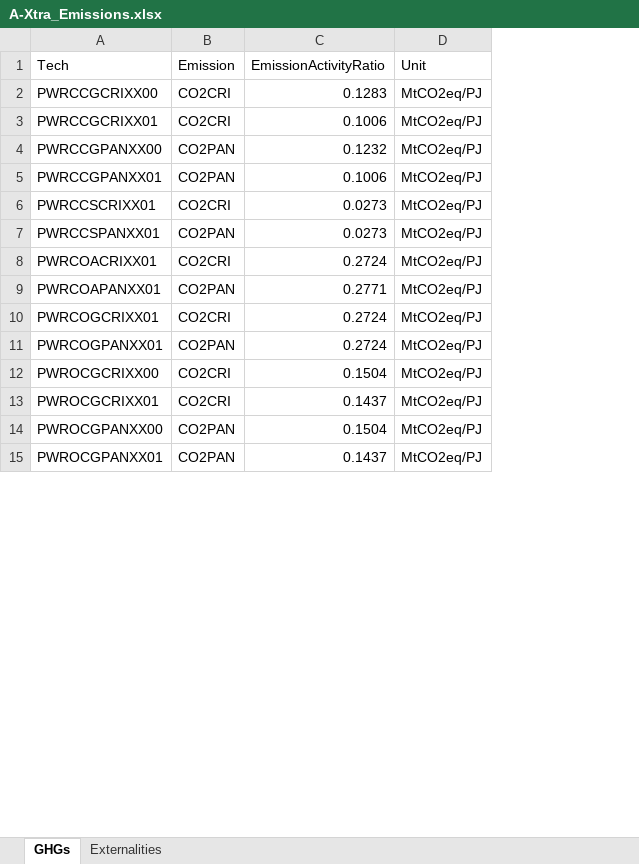
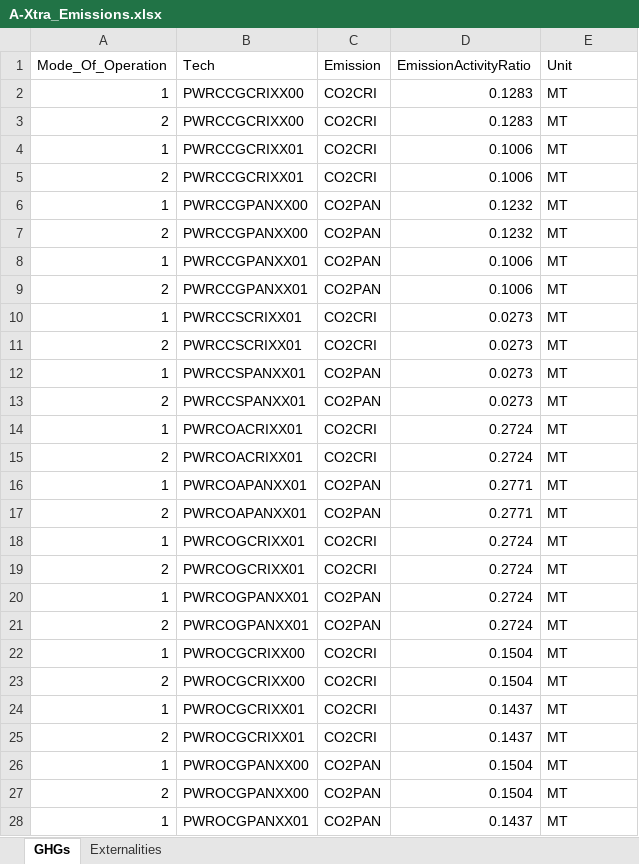
Before and after one commit to clg-admin/relac_tx, an Excel workbook: t1_confection/A2_Extra_Inputs/A-Xtra_Emissions.xlsx, sheet GHGs, drawn as a sheet; only a part is shown; values as stored, in another font and other column widths than the file's, no borders; addresses are those after the commit; the diff covers the shown part only; the diff names each change by its address in the sheet, - before the commit and + after, or states it on an @@ line.

```diff
--- a/t1_confection/A2_Extra_Inputs/A-Xtra_Emissions.xlsx (sheet GHGs)
+++ b/t1_confection/A2_Extra_Inputs/A-Xtra_Emissions.xlsx (sheet GHGs)
+column A (Mode_Of_Operation), row 2: 1; row 4: 1; row 6: 1; row 8: 1; row 10: 1; row 12: 1; row 14: 1; row 16: 1; row 18: 1; row 20: 1; row 22: 1; row 24: 1; row 26: 1; row 28: 1
-E2 (Unit): MtCO2eq/PJ
+E2 (Unit): MT
+row 3: 2 | PWRCCGCRIXX00 | CO2CRI | 0.1283 | MT
-E4 (Unit): MtCO2eq/PJ
+E4 (Unit): MT
+row 5: 2 | PWRCCGCRIXX01 | CO2CRI | 0.1006 | MT
-E6 (Unit): MtCO2eq/PJ
+E6 (Unit): MT
+row 7: 2 | PWRCCGPANXX00 | CO2PAN | 0.1232 | MT
-E8 (Unit): MtCO2eq/PJ
+E8 (Unit): MT
+row 9: 2 | PWRCCGPANXX01 | CO2PAN | 0.1006 | MT
-E10 (Unit): MtCO2eq/PJ
+E10 (Unit): MT
+row 11: 2 | PWRCCSCRIXX01 | CO2CRI | 0.0273 | MT
-E12 (Unit): MtCO2eq/PJ
+E12 (Unit): MT
+row 13: 2 | PWRCCSPANXX01 | CO2PAN | 0.0273 | MT
-E14 (Unit): MtCO2eq/PJ
+E14 (Unit): MT
+row 15: 2 | PWRCOACRIXX01 | CO2CRI | 0.2724 | MT
-E16 (Unit): MtCO2eq/PJ
+E16 (Unit): MT
+row 17: 2 | PWRCOAPANXX01 | CO2PAN | 0.2771 | MT
-E18 (Unit): MtCO2eq/PJ
+E18 (Unit): MT
+row 19: 2 | PWRCOGCRIXX01 | CO2CRI | 0.2724 | MT
-E20 (Unit): MtCO2eq/PJ
+E20 (Unit): MT
+row 21: 2 | PWRCOGPANXX01 | CO2PAN | 0.2724 | MT
-E22 (Unit): MtCO2eq/PJ
+E22 (Unit): MT
+row 23: 2 | PWROCGCRIXX00 | CO2CRI | 0.1504 | MT
-E24 (Unit): MtCO2eq/PJ
+E24 (Unit): MT
+row 25: 2 | PWROCGCRIXX01 | CO2CRI | 0.1437 | MT
-E26 (Unit): MtCO2eq/PJ
+E26 (Unit): MT
+row 27: 2 | PWROCGPANXX00 | CO2PAN | 0.1504 | MT
-E28 (Unit): MtCO2eq/PJ
+E28 (Unit): MT
```
Also changed, not shown: 7 added rows and 8 edited cells elsewhere in this sheet, t1_confection/A1_Outputs/A-O_AR_Model_Base_Year.xlsx, t1_confection/A1_Outputs/A-O_AR_Projections.xlsx, 9 other files.
